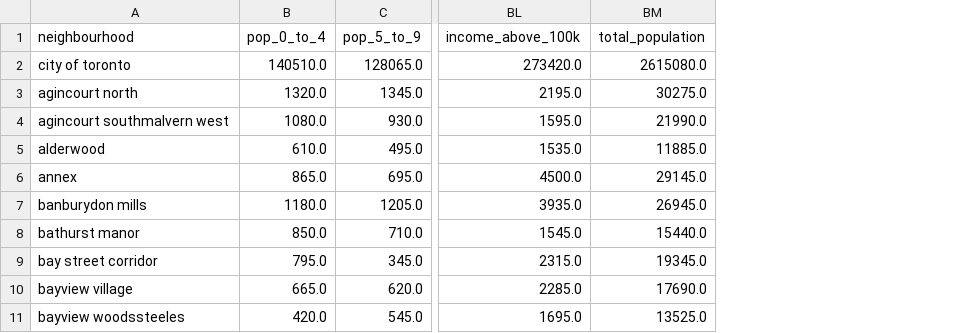
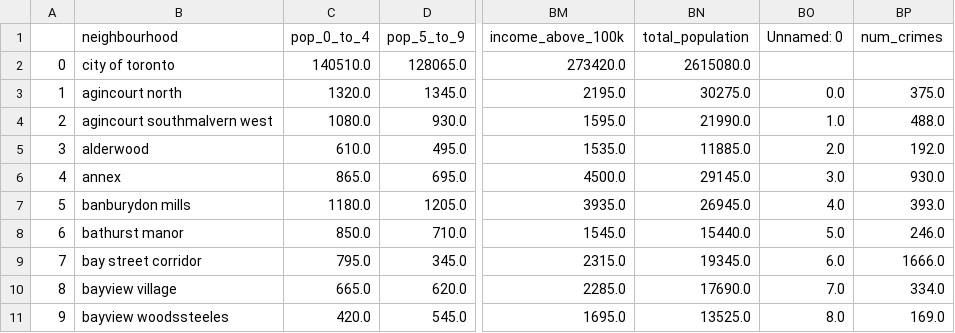
Before and after one commit to michellefilipaa/SSML_TermProject, a CSV file: data/census2011.csv, drawn as a sheet; only a part is shown, gaps mark what is left out; the diff names each change by its address in the sheet, - before the commit and + after, or states it on an @@ line.

Commit message:
forgot to add it to census

```diff
--- a/data/census2011.csv
+++ b/data/census2011.csv
+column A, rows 2-11: 0 | 1 | 2 | 3 | 4 | 5 | 6 | 7 | 8 | 9
+column BO (Unnamed: 0), rows 3-11: 0.0 | 1.0 | 2.0 | 3.0 | 4.0 | 5.0 | 6.0 | 7.0 | 8.0
+column BP (num_crimes), rows 3-11: 375.0 | 488.0 | 192.0 | 930.0 | 393.0 | 246.0 | 1666.0 | 334.0 | 169.0
```
Also changed, not shown: data/census2016.csv, data/census2021.csv.
